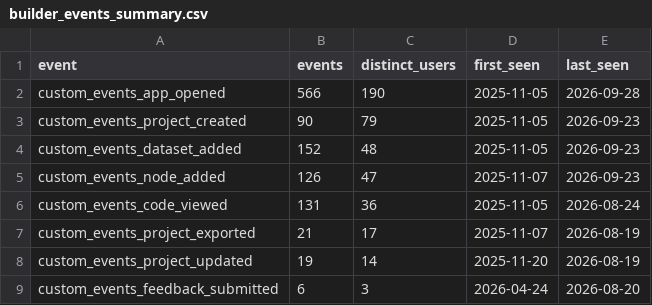
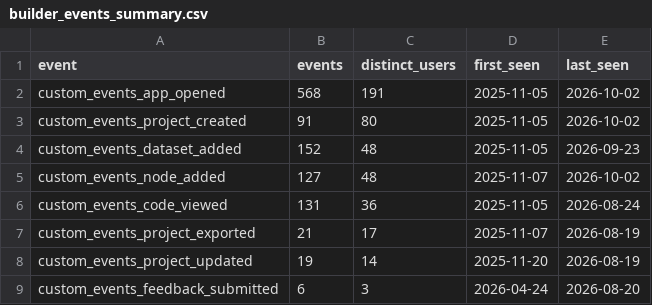
Before and after one commit to kedro-org/kedro-pycafe-data, a CSV file: data/02_intermediate/builder_events_summary.csv, drawn as a sheet.

```diff
--- a/data/02_intermediate/builder_events_summary.csv
+++ b/data/02_intermediate/builder_events_summary.csv
@@ -1,6 +1,6 @@
 "event","events","distinct_users","first_seen","last_seen"
-"custom_events_app_opened",566,190,2025-11-05,2026-09-28
-"custom_events_project_created",90,79,2025-11-05,2026-09-23
+"custom_events_app_opened",568,191,2025-11-05,2026-10-02
+"custom_events_project_created",91,80,2025-11-05,2026-10-02
 "custom_events_dataset_added",152,48,2025-11-05,2026-09-23
-"custom_events_node_added",126,47,2025-11-07,2026-09-23
+"custom_events_node_added",127,48,2025-11-07,2026-10-02
 "custom_events_code_viewed",131,36,2025-11-05,2026-08-24
```
Also changed, not shown: data/02_intermediate/builder_events_monthly.csv, data/02_intermediate/experimental_dataset_usage_monthly.csv, 2 other files.
